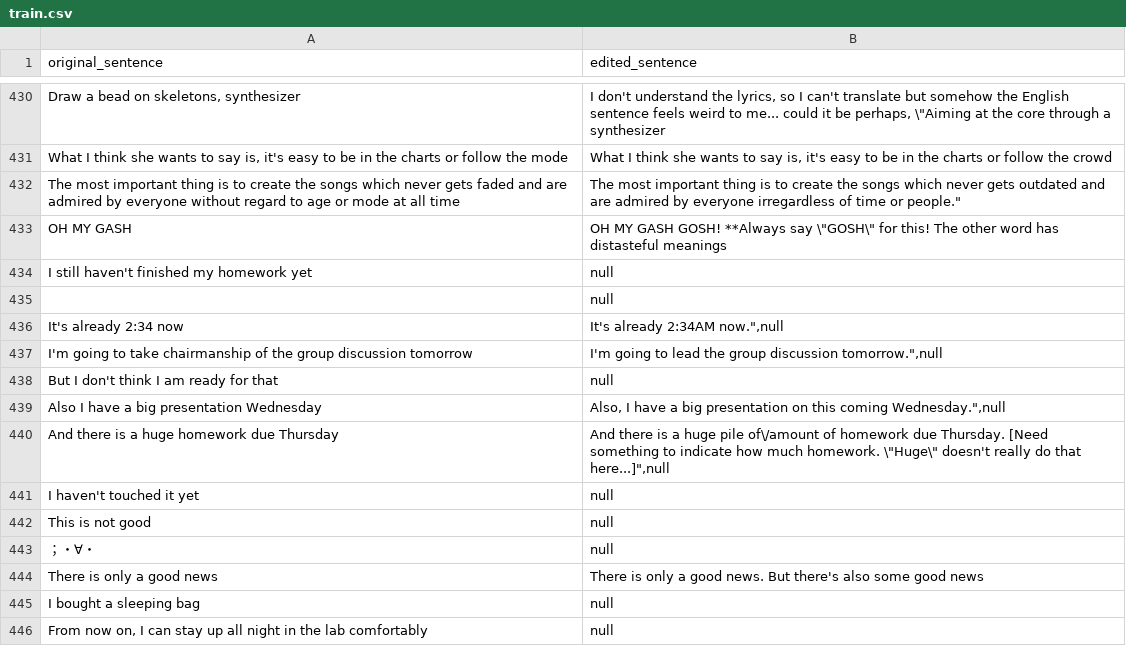
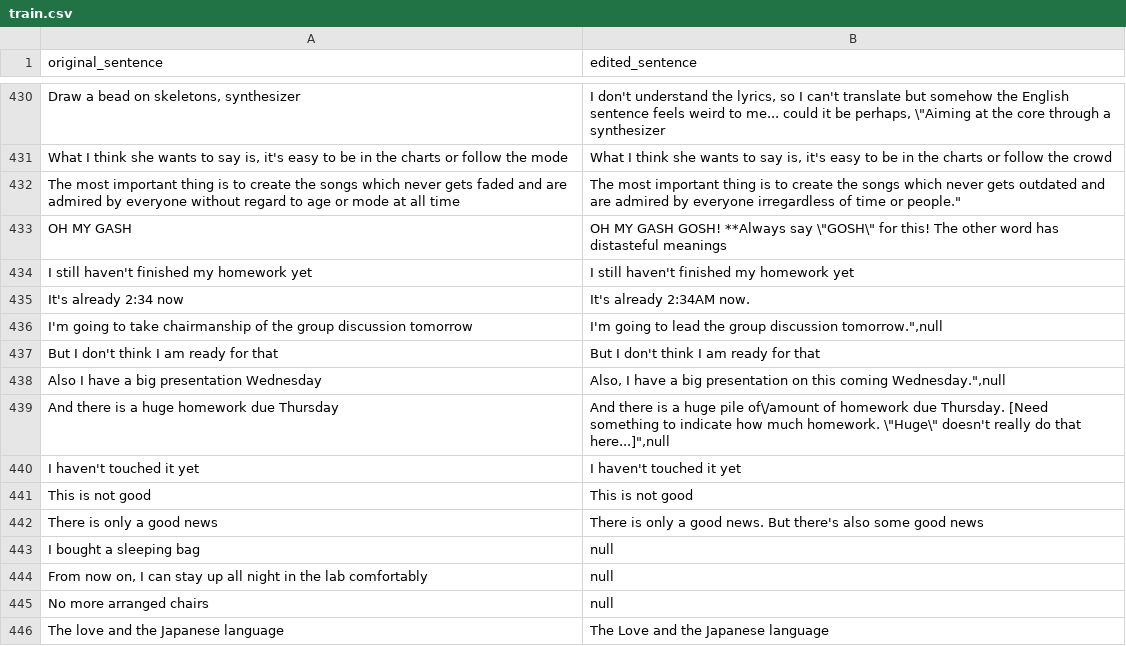
Before and after one commit to twilight2001/GEC-T5, a CSV file: data/train.csv, drawn as a sheet; only a part is shown, gaps mark what is left out; the shorter side is filled out with more unchanged rows.

Commit message:
updating code and data

```diff
--- a/data/train.csv
+++ b/data/train.csv
@@ -433,12 +433,10 @@ The most important thing is to create the songs which never gets faded and are a
 OH MY GASH	OH MY GASH GOSH! **Always say \"GOSH\" for this! The other word has distasteful meanings
-I still haven't finished my homework yet	null
-	null
-It's already 2:34 now	It's already 2:34AM now.",null
+I still haven't finished my homework yet	I still haven't finished my homework yet
+It's already 2:34 now	It's already 2:34AM now.
 I'm going to take chairmanship of the group discussion tomorrow	I'm going to lead the group discussion tomorrow.",null
-But I don't think I am ready for that	null
+But I don't think I am ready for that	But I don't think I am ready for that
 Also I have a big presentation Wednesday	Also, I have a big presentation on this coming Wednesday.",null
 And there is a huge homework due Thursday	And there is a huge pile of\/amount of homework due Thursday. [Need something to indicate how much homework. \"Huge\" doesn't really do that here...]",null
-I haven't touched it yet	null
-This is not good	null
-；・∀・	null
+I haven't touched it yet	I haven't touched it yet
+This is not good	This is not good
 There is only a good news	There is only a good news. But there's also some good news
```
Also changed, not shown: 1 other file.
